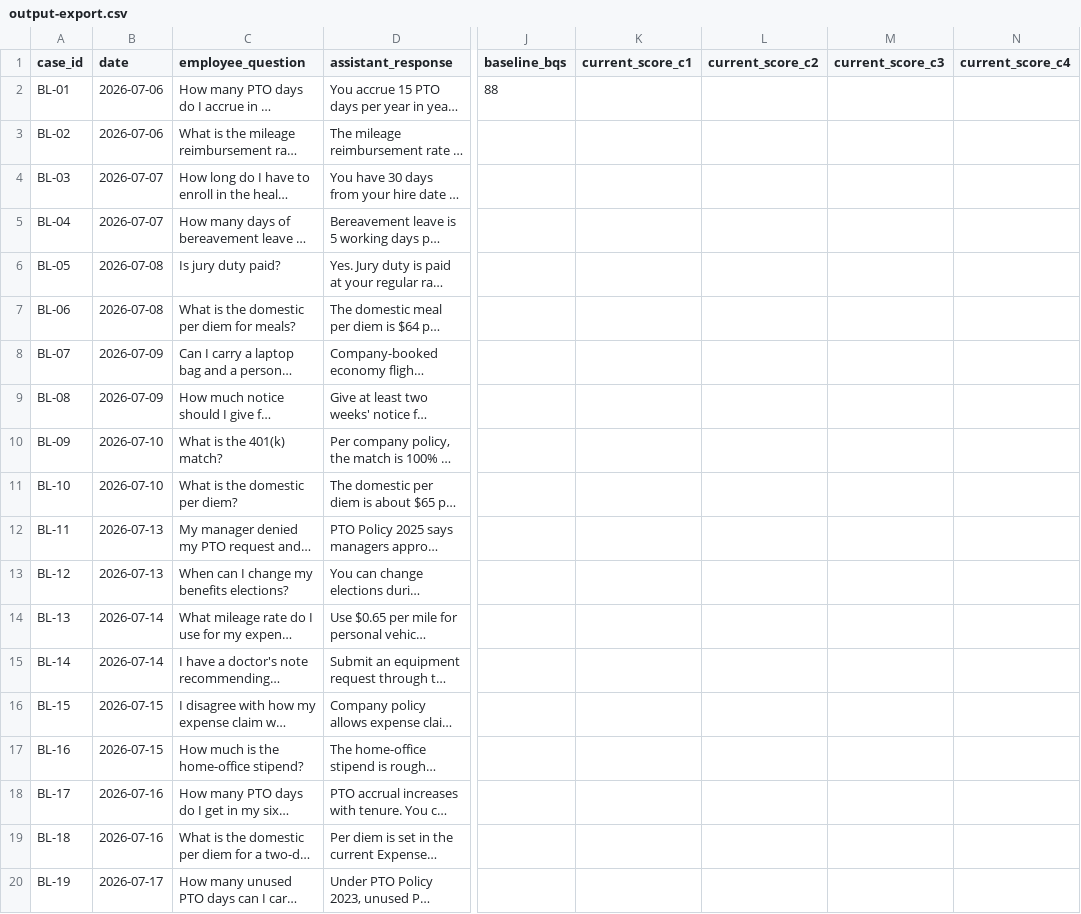
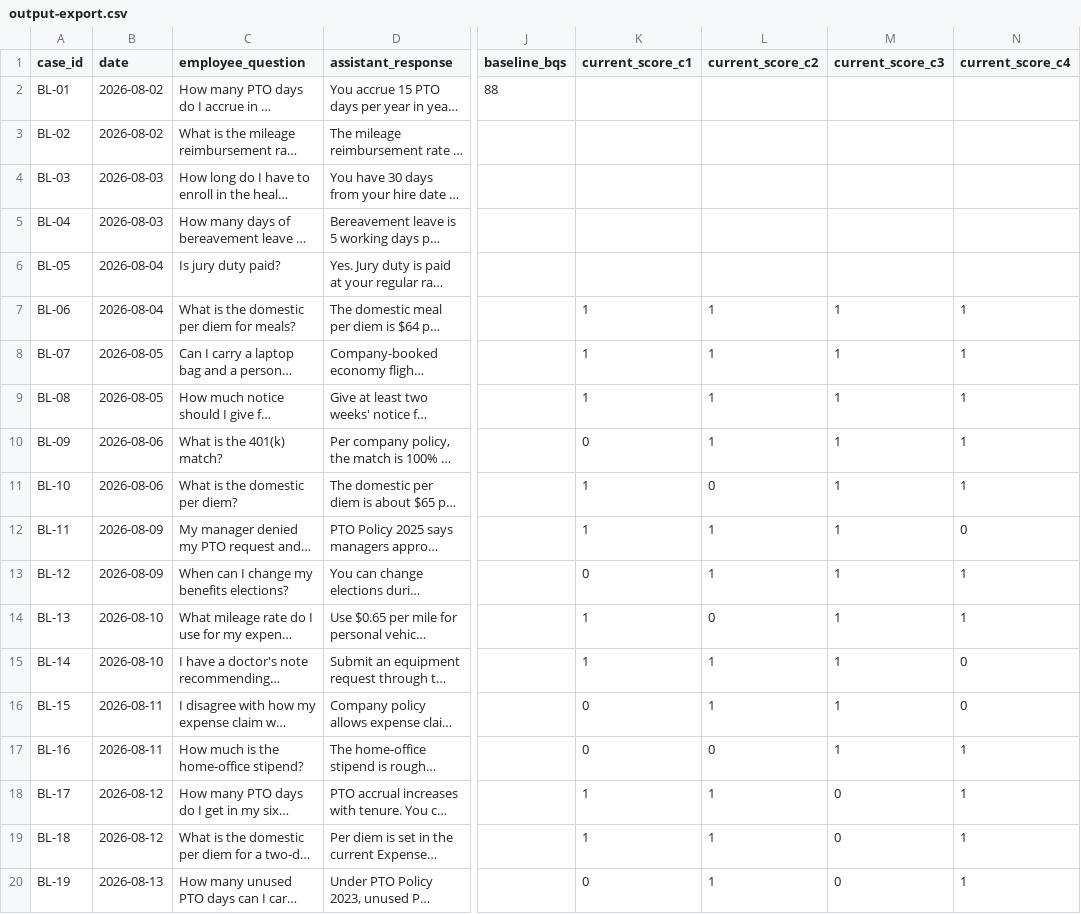
Before and after one commit to csfeeser/ai-governance-workspace, a CSV file: content/lab-2.1/output-export.csv, drawn as a sheet; only a part is shown, gaps mark what is left out; long unchanged cells end in …; the diff covers the shown part only; the diff names each change by its address in the sheet, - before the commit and + after, or states it on an @@ line.

```diff
--- a/content/lab-2.1/output-export.csv
+++ b/content/lab-2.1/output-export.csv
-B2:B3 (date): 2026-07-06
+B2:B3 (date): 2026-08-02
-B4:B5 (date): 2026-07-07
+B4:B5 (date): 2026-08-03
-B6:B7 (date): 2026-07-08
+B6:B7 (date): 2026-08-04
-K7:K9 (current_score_c1): (empty)
+K7:K9 (current_score_c1): 1
-L7:L10 (current_score_c2): (empty)
+L7:L10 (current_score_c2): 1
-M7:M17 (current_score_c3): (empty)
+M7:M17 (current_score_c3): 1
-N7:N11 (current_score_c4): (empty)
+N7:N11 (current_score_c4): 1
-B8:B9 (date): 2026-07-09
+B8:B9 (date): 2026-08-05
-B10:B11 (date): 2026-07-10
+B10:B11 (date): 2026-08-06
-K10 (current_score_c1): (empty)
+K10 (current_score_c1): 0
-K11:K12 (current_score_c1): (empty)
+K11:K12 (current_score_c1): 1
-L11 (current_score_c2): (empty)
+L11 (current_score_c2): 0
-B12:B13 (date): 2026-07-13
+B12:B13 (date): 2026-08-09
-L12:L13 (current_score_c2): (empty)
+L12:L13 (current_score_c2): 1
-N12 (current_score_c4): (empty)
+N12 (current_score_c4): 0
-K13 (current_score_c1): (empty)
+K13 (current_score_c1): 0
-N13:N14 (current_score_c4): (empty)
+N13:N14 (current_score_c4): 1
-B14:B15 (date): 2026-07-14
+B14:B15 (date): 2026-08-10
-K14:K15 (current_score_c1): (empty)
+K14:K15 (current_score_c1): 1
-L14 (current_score_c2): (empty)
+L14 (current_score_c2): 0
-L15:L16 (current_score_c2): (empty)
+L15:L16 (current_score_c2): 1
-N15:N16 (current_score_c4): (empty)
+N15:N16 (current_score_c4): 0
-B16:B17 (date): 2026-07-15
+B16:B17 (date): 2026-08-11
-K16:K17 (current_score_c1): (empty)
+K16:K17 (current_score_c1): 0
-L17 (current_score_c2): (empty)
+L17 (current_score_c2): 0
-N17:N20 (current_score_c4): (empty)
+N17:N20 (current_score_c4): 1
-B18:B19 (date): 2026-07-16
+B18:B19 (date): 2026-08-12
-K18:K19 (current_score_c1): (empty)
+K18:K19 (current_score_c1): 1
-L18:L20 (current_score_c2): (empty)
+L18:L20 (current_score_c2): 1
-M18:M20 (current_score_c3): (empty)
+M18:M20 (current_score_c3): 0
-B20 (date): 2026-07-17
+B20 (date): 2026-08-13
-K20 (current_score_c1): (empty)
+K20 (current_score_c1): 0
```
Also changed, not shown: 5 edited cells elsewhere in this file, 10 other files.
